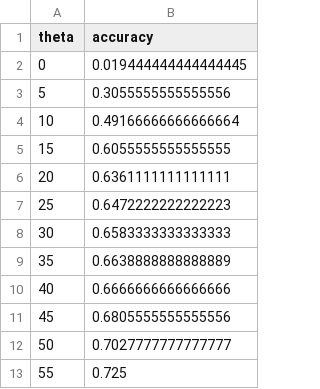
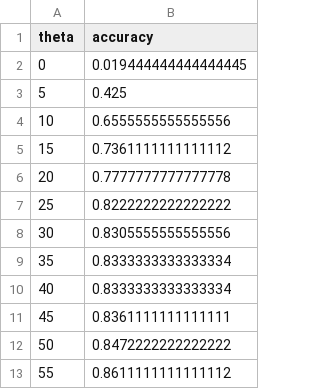
Before and after one commit to ahounkanrin/phd-projects, a CSV file: viewpoint-estimation-3d/accuracy.csv, drawn as a sheet.

```diff
--- a/viewpoint-estimation-3d/accuracy.csv
+++ b/viewpoint-estimation-3d/accuracy.csv
@@ -2,12 +2,12 @@ theta,accuracy
 0,0.019444444444444445
-5,0.3055555555555556
-10,0.49166666666666664
-15,0.6055555555555555
-20,0.6361111111111111
-25,0.6472222222222223
-30,0.6583333333333333
-35,0.6638888888888889
-40,0.6666666666666666
-45,0.6805555555555556
-50,0.7027777777777777
-55,0.725
+5,0.425
+10,0.6555555555555556
+15,0.7361111111111112
+20,0.7777777777777778
+25,0.8222222222222222
+30,0.8305555555555556
+35,0.8333333333333334
+40,0.8333333333333334
+45,0.8361111111111111
+50,0.8472222222222222
+55,0.8611111111111112
```
Also changed, not shown: 46 other files.
